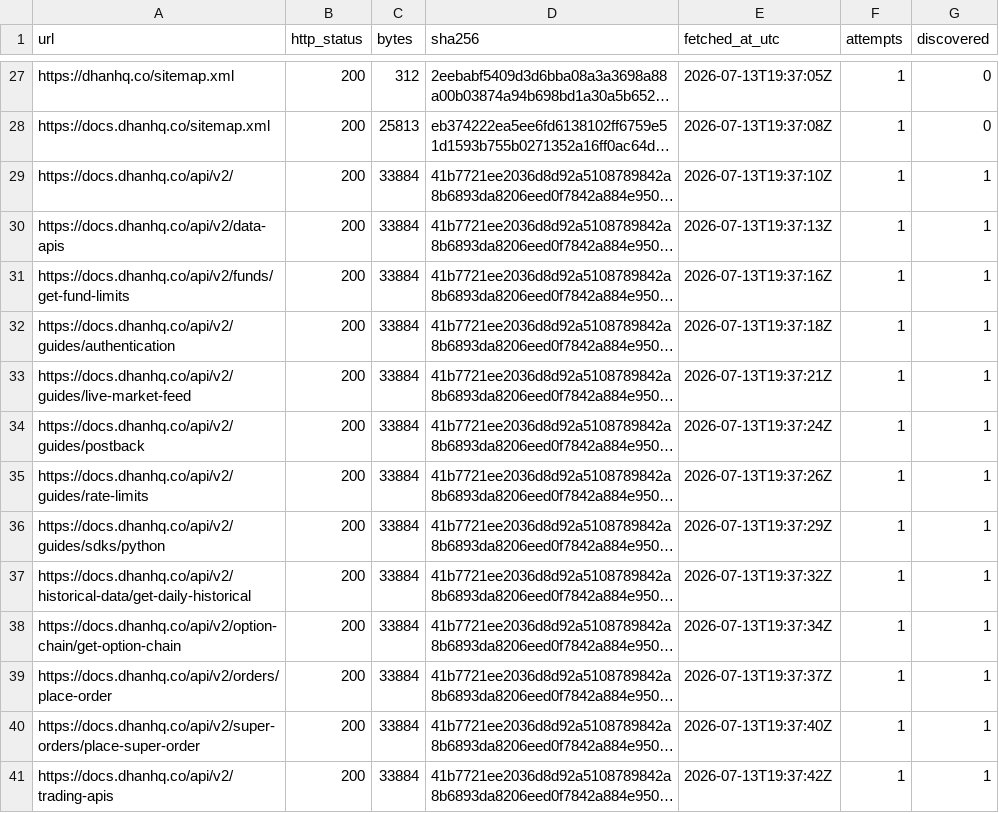
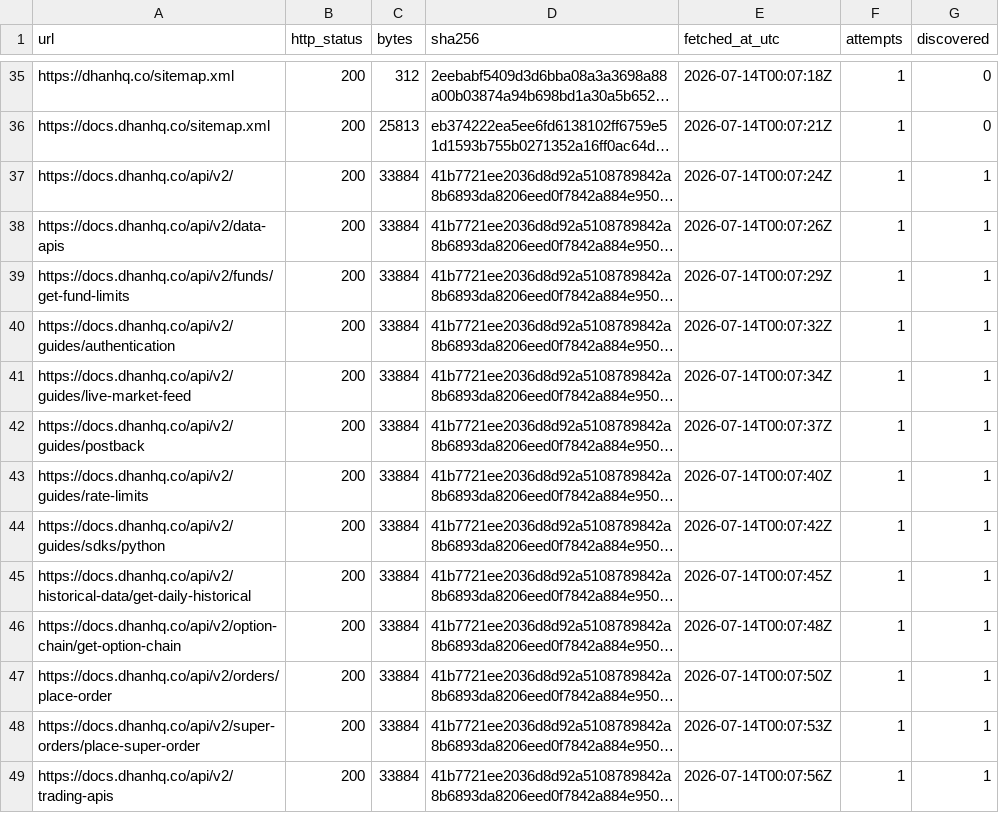
Before and after one commit to SJParthi/tickvault, a TSV file: crawl-out/fetch-log.tsv, drawn as a sheet; only a part is shown, gaps mark what is left out; long unchanged cells end in …; addresses are those after the commit; the diff covers the shown part only; the diff names each change by its address in the sheet, - before the commit and + after, or states it on an @@ line.

```diff
--- a/crawl-out/fetch-log.tsv
+++ b/crawl-out/fetch-log.tsv
-E35 (fetched_at_utc): 2026-07-13T19:37:05Z
+E35 (fetched_at_utc): 2026-07-14T00:07:18Z
-E36 (fetched_at_utc): 2026-07-13T19:37:08Z
+E36 (fetched_at_utc): 2026-07-14T00:07:21Z
-E37 (fetched_at_utc): 2026-07-13T19:37:10Z
+E37 (fetched_at_utc): 2026-07-14T00:07:24Z
-E38 (fetched_at_utc): 2026-07-13T19:37:13Z
+E38 (fetched_at_utc): 2026-07-14T00:07:26Z
-E39 (fetched_at_utc): 2026-07-13T19:37:16Z
+E39 (fetched_at_utc): 2026-07-14T00:07:29Z
-E40 (fetched_at_utc): 2026-07-13T19:37:18Z
+E40 (fetched_at_utc): 2026-07-14T00:07:32Z
-E41 (fetched_at_utc): 2026-07-13T19:37:21Z
+E41 (fetched_at_utc): 2026-07-14T00:07:34Z
-E42 (fetched_at_utc): 2026-07-13T19:37:24Z
+E42 (fetched_at_utc): 2026-07-14T00:07:37Z
-E43 (fetched_at_utc): 2026-07-13T19:37:26Z
+E43 (fetched_at_utc): 2026-07-14T00:07:40Z
-E44 (fetched_at_utc): 2026-07-13T19:37:29Z
+E44 (fetched_at_utc): 2026-07-14T00:07:42Z
-E45 (fetched_at_utc): 2026-07-13T19:37:32Z
+E45 (fetched_at_utc): 2026-07-14T00:07:45Z
-E46 (fetched_at_utc): 2026-07-13T19:37:34Z
+E46 (fetched_at_utc): 2026-07-14T00:07:48Z
-E47 (fetched_at_utc): 2026-07-13T19:37:37Z
+E47 (fetched_at_utc): 2026-07-14T00:07:50Z
-E48 (fetched_at_utc): 2026-07-13T19:37:40Z
+E48 (fetched_at_utc): 2026-07-14T00:07:53Z
-E49 (fetched_at_utc): 2026-07-13T19:37:42Z
+E49 (fetched_at_utc): 2026-07-14T00:07:56Z
```
Also changed, not shown: 8 added rows and 25 edited cells elsewhere in this file, 9 other files.
